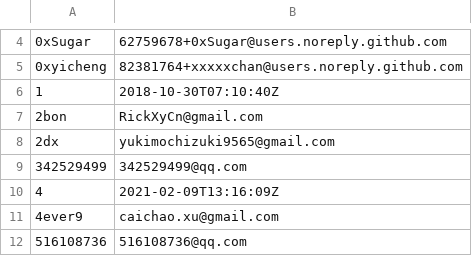
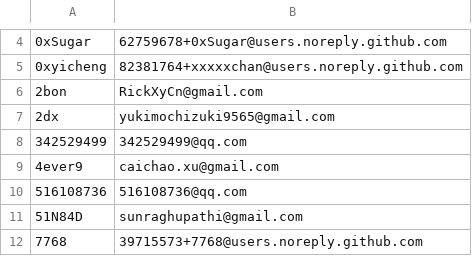
Before and after one commit to moul/cosmos-scripts, a CSV file: cosmos-committers/outputs/commiters-cosmos-sdk.csv, drawn as a sheet; only a part is shown, gaps mark what is left out; the shorter side is filled out with more unchanged rows; the diff names each change by its address in the sheet, - before the commit and + after, or states it on an @@ line.

```diff
--- a/cosmos-committers/outputs/commiters-cosmos-sdk.csv
+++ b/cosmos-committers/outputs/commiters-cosmos-sdk.csv
-row 6: 1 | 2018-10-30T07:10:40Z
-row 10: 4 | 2021-02-09T13:16:09Z
```
Also changed, not shown: 1 other file.
